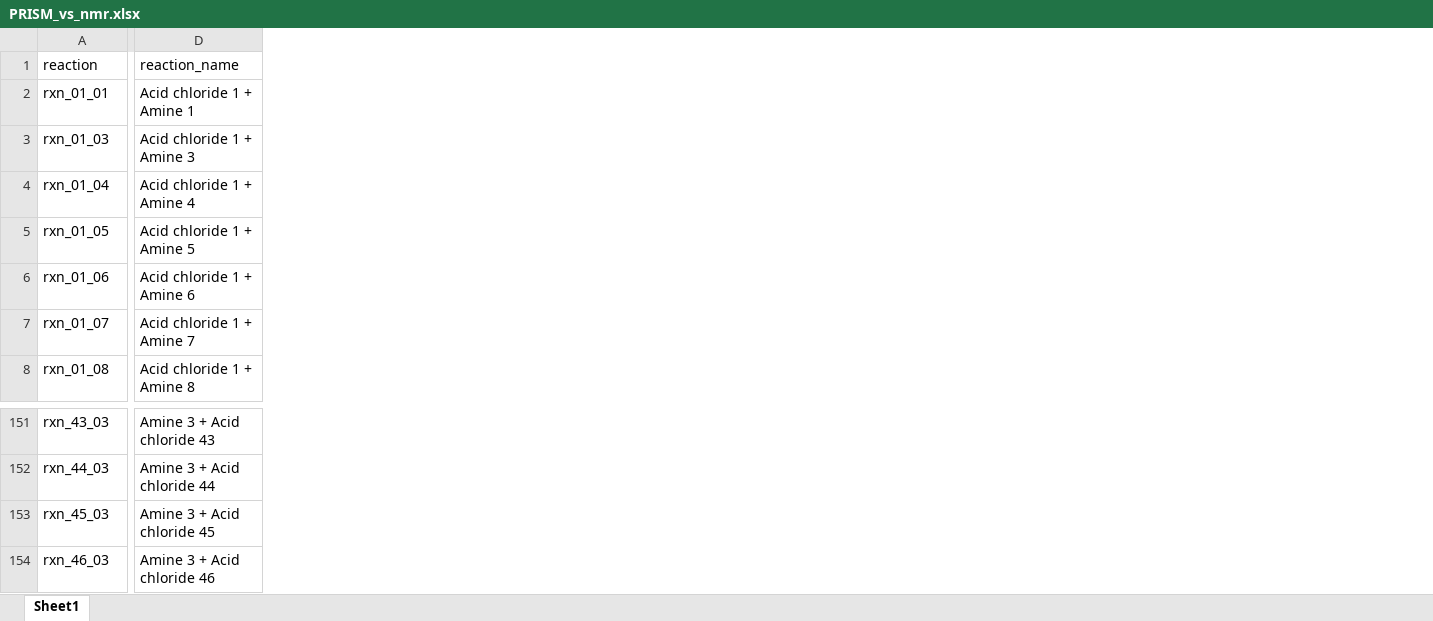
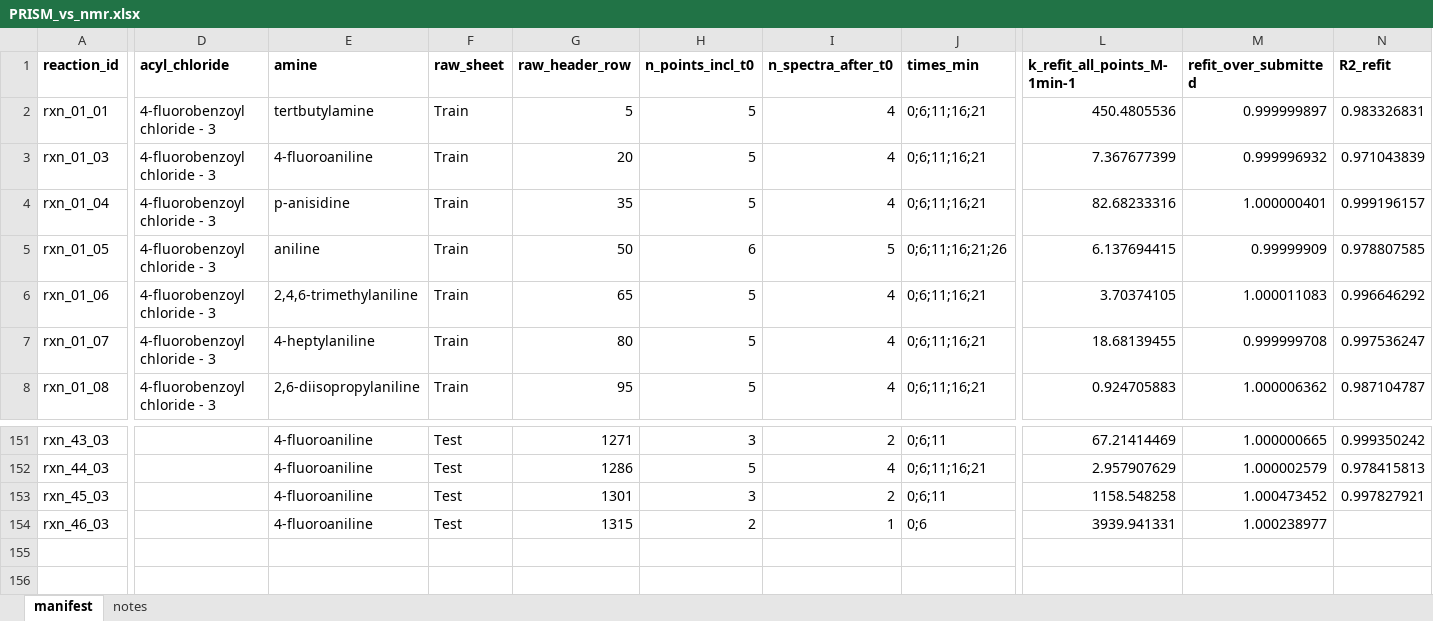
Before and after one commit to gomesgroup/PRISM, an Excel workbook: 3_ml_model/analysis/data/PRISM_vs_nmr.xlsx, sheet manifest, drawn as a sheet; only a part is shown, gaps mark what is left out; values as stored, in another font and other column widths than the file's, no borders; removed rows and columns are numbered as before the commit, all else as after; the diff covers the shown part only; the diff names each change by its address in the sheet, - before the commit and + after, or states it on an @@ line.

```diff
--- a/3_ml_model/analysis/data/PRISM_vs_nmr.xlsx (sheet manifest)
+++ b/3_ml_model/analysis/data/PRISM_vs_nmr.xlsx (sheet manifest)
-sheet tab: Sheet1
+sheet tab: manifest
+sheet tab: notes
-column D (reaction_name), rows 2-8: Acid chloride 1 + Amine 1 | Acid chloride 1 + Amine 3 | Acid chloride 1 + Amine 4 | Acid chloride 1 + Amine 5 | Acid chloride 1 + Amine 6 | Acid chloride 1 + Amine 7 | Acid chloride 1 + Amine 8; rows 151-154: Amine 3 + Acid chloride 43 | Amine 3 + Acid chloride 44 | Amine 3 + Acid chloride 45 | Amine 3 + Acid chloride 46
+column D (acyl_chloride), rows 2-8: all 4-fluorobenzoyl chloride - 3
+column E (amine), rows 2-8: tertbutylamine | 4-fluoroaniline | p-anisidine | aniline | 2,4,6-trimethylaniline | 4-heptylaniline | 2,6-diisopropylaniline; rows 151-154: all 4-fluoroaniline
+column F (raw_sheet), rows 2-8: all Train; rows 151-154: all Test
+column G (raw_header_row), rows 2-8: 5 | 20 | 35 | 50 | 65 | 80 | 95; rows 151-154: 1271 | 1286 | 1301 | 1315
+column H (n_points_incl_t0), rows 2-8: 5 | 5 | 5 | 6 | 5 | 5 | 5; rows 151-154: 3 | 5 | 3 | 2
+column I (n_spectra_after_t0), rows 2-8: 4 | 4 | 4 | 5 | 4 | 4 | 4; rows 151-154: 2 | 4 | 2 | 1
+column J (times_min), rows 2-8: 0;6;11;16;21 | 0;6;11;16;21 | 0;6;11;16;21 | 0;6;11;16;21;26 | 0;6;11;16;21 | 0;6;11;16;21 | 0;6;11;16;21; rows 151-154: 0;6;11 | 0;6;11;16;21 | 0;6;11 | 0;6
+column L (k_refit_all_points_M-1min-1), rows 2-8: 450.4805536 | 7.367677399 | 82.68233316 | 6.137694415 | 3.70374105 | 18.68139455 | 0.924705883; rows 151-154: 67.21414469 | 2.957907629 | 1158.548258 | 3939.941331
+column M (refit_over_submitted), rows 2-8: 0.999999897 | 0.999996932 | 1.000000401 | 0.99999909 | 1.000011083 | 0.999999708 | 1.000006362; rows 151-154: 1.000000665 | 1.000002579 | 1.000473452 | 1.000238977
+column N (R2_refit), rows 2-8: 0.983326831 | 0.971043839 | 0.999196157 | 0.978807585 | 0.996646292 | 0.997536247 | 0.987104787; rows 151-153: 0.999350242 | 0.978415813 | 0.997827921
-A1: reaction
+A1: reaction_id
-A1 bold: off
+A1 bold: on
```
Also changed, not shown: 1 added row, 1 removed row, 56 moved rows, 2 added columns, 3 removed columns, 5 edited cells and cell formats elsewhere in this sheet, 2_rate_fitting/inputs/PRISM_nmr_rates.xlsx.
